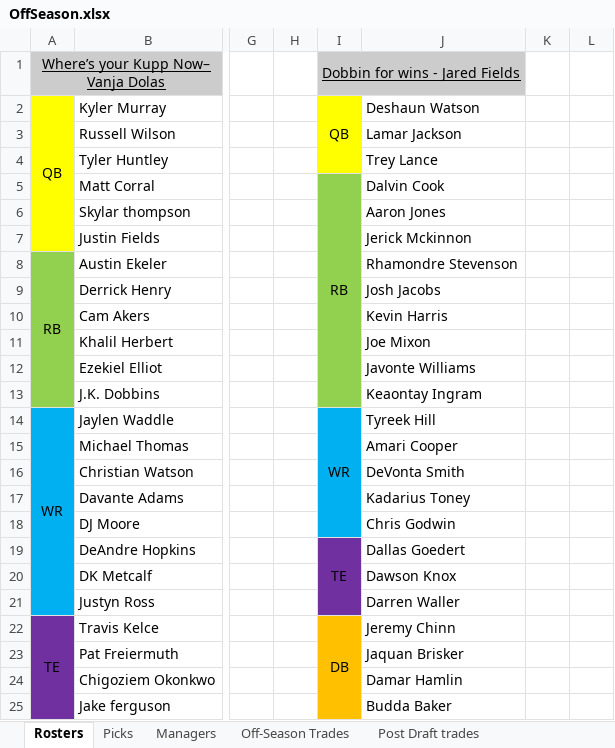
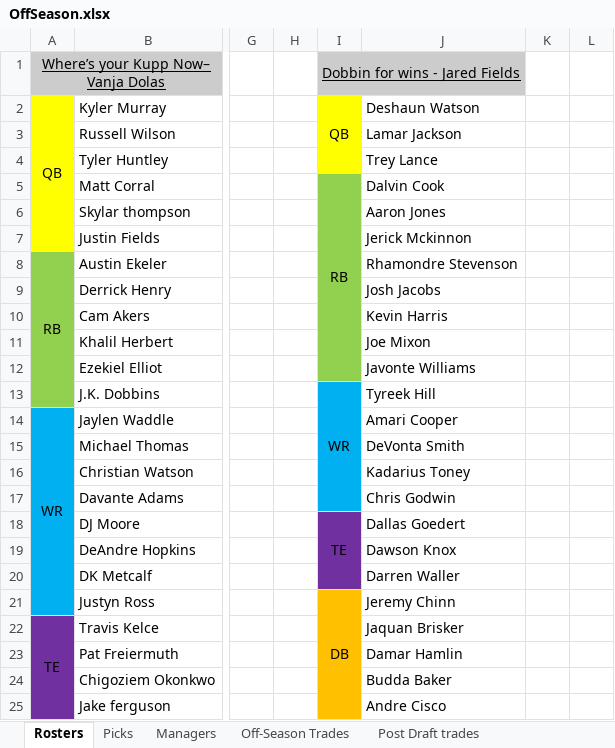
Before and after one commit to johnolson8734/Dynasty, an Excel workbook: OffSeason.xlsx, sheet Rosters, drawn as a sheet; only a part is shown, gaps mark what is left out; values as stored, in another font and other column widths than the file's, no borders; removed rows and columns are numbered as before the commit, all else as after; the diff covers the shown part only; the diff names each change by its address in the sheet, - before the commit and + after, or states it on an @@ line.

Commit message:
trade
Alan	        2024 3 Jared
Jared	Keontay Ingram

```diff
--- a/OffSeason.xlsx (sheet Rosters)
+++ b/OffSeason.xlsx (sheet Rosters)
-I5:I13 merged
+I5:I12 merged
-I13: (empty)
+I13: WR
-I13 fill: #92D050
+I13 fill: #00B0F0
+I13:I17 merged
-J13: Keaontay Ingram
+J13: Tyreek Hill
-I14: WR
+I14: (empty)
-I14:I18 merged
-J14: Tyreek Hill
+J14: Amari Cooper
-J15: Amari Cooper
+J15: DeVonta Smith
-J16: DeVonta Smith
+J16: Kadarius Toney
-J17: Kadarius Toney
+J17: Chris Godwin
-I18: (empty)
+I18: TE
-I18 fill: #00B0F0
+I18 fill: #7030A0
+I18:I20 merged
-J18: Chris Godwin
+J18: Dallas Goedert
-I19: TE
+I19: (empty)
-I19:I21 merged
-J19: Dallas Goedert
+J19: Dawson Knox
-J20: Dawson Knox
+J20: Darren Waller
-I21: (empty)
+I21: DB
-I21 fill: #7030A0
+I21 fill: #FFC000
+I21:I25 merged
-J21: Darren Waller
+J21: Jeremy Chinn
-I22: DB
+I22: (empty)
-I22:I26 merged
-J22: Jeremy Chinn
+J22: Jaquan Brisker
-J23: Jaquan Brisker
+J23: Damar Hamlin
-J24: Damar Hamlin
+J24: Budda Baker
-J25: Budda Baker
+J25: Andre Cisco
```
Also changed, not shown: 1 added row, 1 removed row, 52 edited cells, cell formats and merged cells elsewhere in this sheet, sheet Picks, sheet Off-Season Trades.
